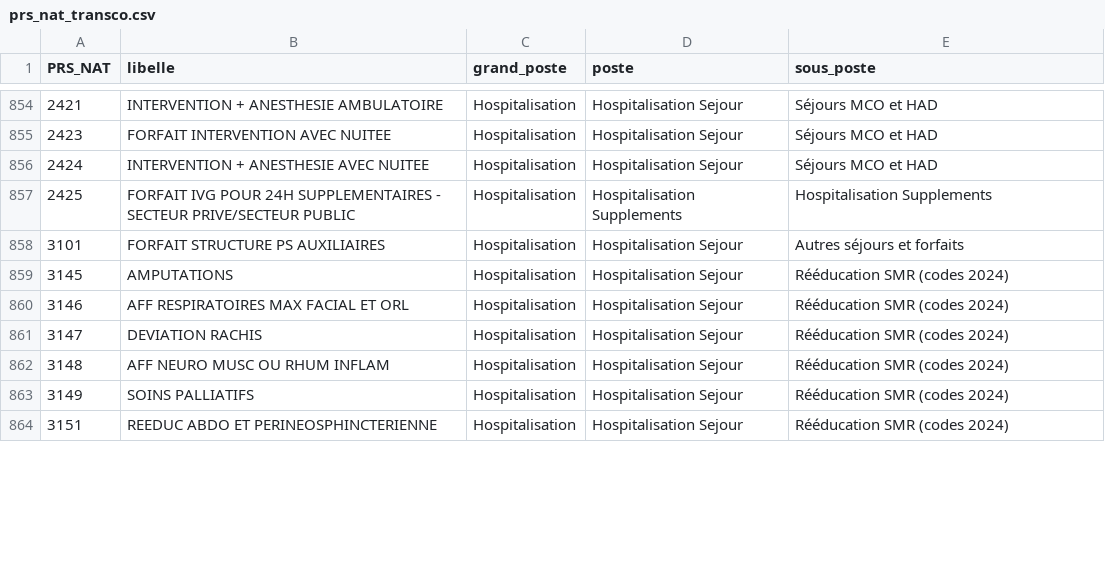
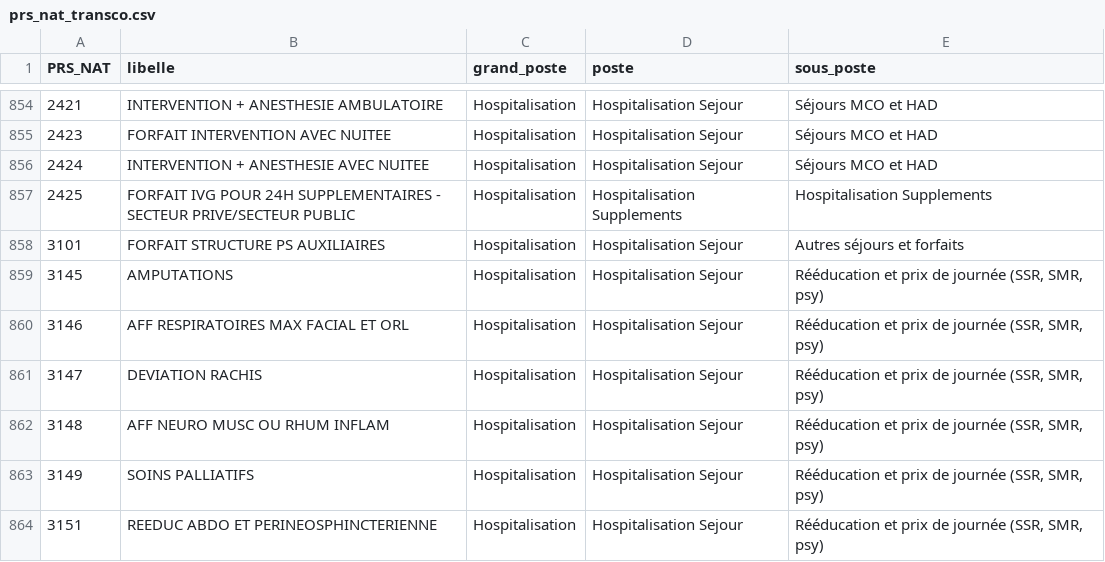
Before and after one commit to Simspeed1769/DONNEE-PARQUET, a CSV file: data/prs_nat_transco.csv, drawn as a sheet; only a part is shown, gaps mark what is left out; the diff covers the shown part only.

```diff
--- a/data/prs_nat_transco.csv
+++ b/data/prs_nat_transco.csv
@@ -858,7 +858,7 @@
 3101;FORFAIT STRUCTURE PS AUXILIAIRES;Hospitalisation;Hospitalisation Sejour;Autres séjours et forfaits
-3145;AMPUTATIONS;Hospitalisation;Hospitalisation Sejour;Rééducation SMR (codes 2024)
-3146;AFF RESPIRATOIRES MAX FACIAL ET ORL;Hospitalisation;Hospitalisation Sejour;Rééducation SMR (codes 2024)
-3147;DEVIATION RACHIS;Hospitalisation;Hospitalisation Sejour;Rééducation SMR (codes 2024)
-3148;AFF NEURO MUSC OU RHUM INFLAM;Hospitalisation;Hospitalisation Sejour;Rééducation SMR (codes 2024)
-3149;SOINS PALLIATIFS;Hospitalisation;Hospitalisation Sejour;Rééducation SMR (codes 2024)
-3151;REEDUC ABDO ET PERINEOSPHINCTERIENNE;Hospitalisation;Hospitalisation Sejour;Rééducation SMR (codes 2024)
+3145;AMPUTATIONS;Hospitalisation;Hospitalisation Sejour;Rééducation et prix de journée (SSR, SMR, psy)
+3146;AFF RESPIRATOIRES MAX FACIAL ET ORL;Hospitalisation;Hospitalisation Sejour;Rééducation et prix de journée (SSR, SMR, psy)
+3147;DEVIATION RACHIS;Hospitalisation;Hospitalisation Sejour;Rééducation et prix de journée (SSR, SMR, psy)
+3148;AFF NEURO MUSC OU RHUM INFLAM;Hospitalisation;Hospitalisation Sejour;Rééducation et prix de journée (SSR, SMR, psy)
+3149;SOINS PALLIATIFS;Hospitalisation;Hospitalisation Sejour;Rééducation et prix de journée (SSR, SMR, psy)
+3151;REEDUC ABDO ET PERINEOSPHINCTERIENNE;Hospitalisation;Hospitalisation Sejour;Rééducation et prix de journée (SSR, SMR, psy)
```
Also changed, not shown: 11 edited cells elsewhere in this file, 1 other file.
